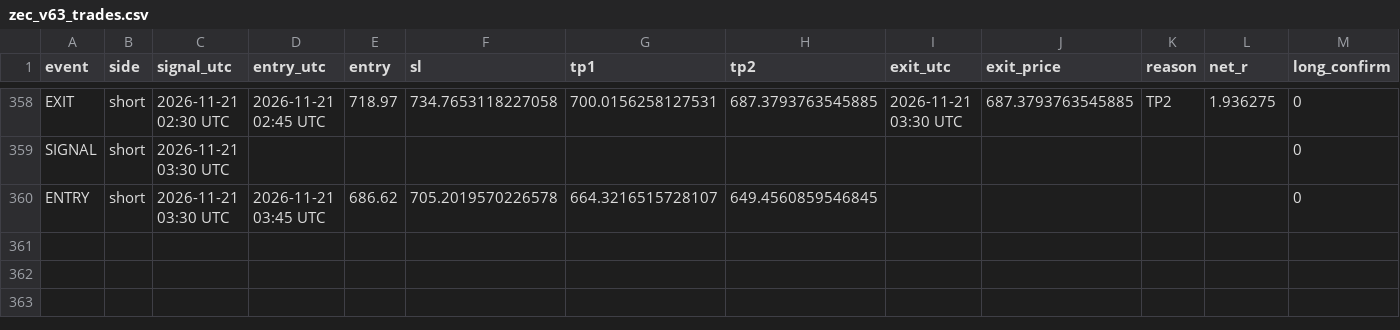
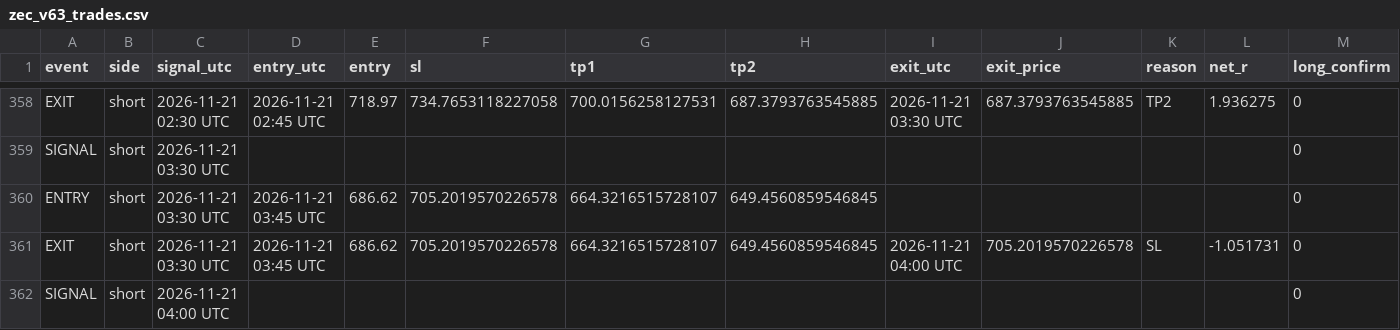
Before and after one commit to XXX110700/zec-forward-paper, a CSV file: zec_v63_trades.csv, drawn as a sheet; only a part is shown, gaps mark what is left out; rows hold the shown columns only; the diff names each change by its address in the sheet, - before the commit and + after, or states it on an @@ line.

```diff
--- a/zec_v63_trades.csv
+++ b/zec_v63_trades.csv
+row 361: EXIT | short | 2026-11-21 03:30 UTC | 2026-11-21 03:45 UTC | 686.62 | 705.2019570226578 | 664.3216515728107 | 649.4560859546845 | 2026-11-21 04:00 UTC | 705.2019570226578 | SL | -1.051731 | 0
+row 362: SIGNAL | short | 2026-11-21 04:00 UTC |  |  |  |  |  |  |  |  |  | 0
```
Also changed, not shown: 1 other file.
